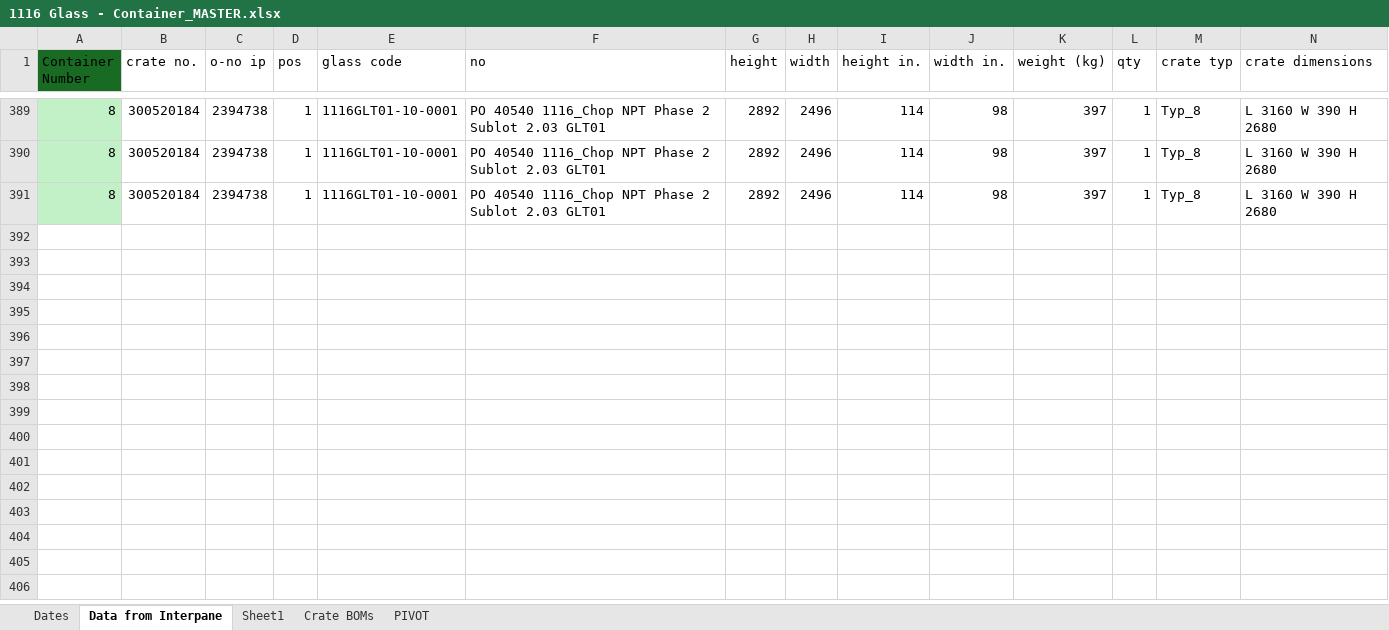
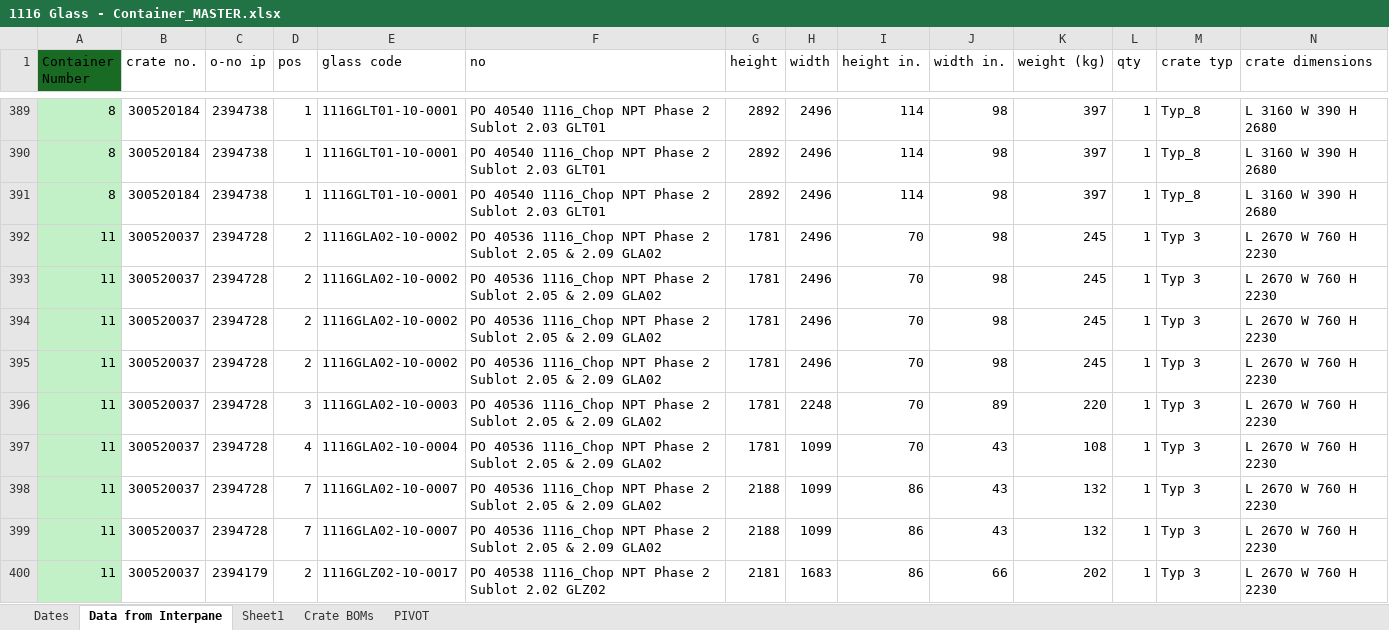
Before and after one commit to NHFAnalytics/1116GlassCrateCalculator, an Excel workbook: 1116 Glass - Container_MASTER.xlsx, sheet Data from Interpane, drawn as a sheet; only a part is shown, gaps mark what is left out; values as stored, in another font and other column widths than the file's, no borders; table styles not drawn; rows hold the shown columns only; the diff covers the shown part only; the diff names each change by its address in the sheet, - before the commit and + after, or states it on an @@ line.

```diff
--- a/1116 Glass - Container_MASTER.xlsx (sheet Data from Interpane)
+++ b/1116 Glass - Container_MASTER.xlsx (sheet Data from Interpane)
+row 392: 11 | 300520037 | 2394728 | 2 | 1116GLA02-10-0002 | PO 40536 1116_Chop NPT Phase 2 Sublot 2.05 & 2.09 GLA02 | 1781 | 2496 | 70 | 98 | 245 | 1 | Typ 3 | L 2670 W 760 H 2230
+row 393: 11 | 300520037 | 2394728 | 2 | 1116GLA02-10-0002 | PO 40536 1116_Chop NPT Phase 2 Sublot 2.05 & 2.09 GLA02 | 1781 | 2496 | 70 | 98 | 245 | 1 | Typ 3 | L 2670 W 760 H 2230
+row 394: 11 | 300520037 | 2394728 | 2 | 1116GLA02-10-0002 | PO 40536 1116_Chop NPT Phase 2 Sublot 2.05 & 2.09 GLA02 | 1781 | 2496 | 70 | 98 | 245 | 1 | Typ 3 | L 2670 W 760 H 2230
+row 395: 11 | 300520037 | 2394728 | 2 | 1116GLA02-10-0002 | PO 40536 1116_Chop NPT Phase 2 Sublot 2.05 & 2.09 GLA02 | 1781 | 2496 | 70 | 98 | 245 | 1 | Typ 3 | L 2670 W 760 H 2230
+row 396: 11 | 300520037 | 2394728 | 3 | 1116GLA02-10-0003 | PO 40536 1116_Chop NPT Phase 2 Sublot 2.05 & 2.09 GLA02 | 1781 | 2248 | 70 | 89 | 220 | 1 | Typ 3 | L 2670 W 760 H 2230
+row 397: 11 | 300520037 | 2394728 | 4 | 1116GLA02-10-0004 | PO 40536 1116_Chop NPT Phase 2 Sublot 2.05 & 2.09 GLA02 | 1781 | 1099 | 70 | 43 | 108 | 1 | Typ 3 | L 2670 W 760 H 2230
+row 398: 11 | 300520037 | 2394728 | 7 | 1116GLA02-10-0007 | PO 40536 1116_Chop NPT Phase 2 Sublot 2.05 & 2.09 GLA02 | 2188 | 1099 | 86 | 43 | 132 | 1 | Typ 3 | L 2670 W 760 H 2230
+row 399: 11 | 300520037 | 2394728 | 7 | 1116GLA02-10-0007 | PO 40536 1116_Chop NPT Phase 2 Sublot 2.05 & 2.09 GLA02 | 2188 | 1099 | 86 | 43 | 132 | 1 | Typ 3 | L 2670 W 760 H 2230
+row 400: 11 | 300520037 | 2394179 | 2 | 1116GLZ02-10-0017 | PO 40538 1116_Chop NPT Phase 2 Sublot 2.02 GLZ02 | 2181 | 1683 | 86 | 66 | 202 | 1 | Typ 3 | L 2670 W 760 H 2230
```
Also changed, not shown: 98 added rows elsewhere in this sheet, sheet Crate BOMs, sheet Sheet1, sheet PIVOT, sheet Dates, formulas that keep their value, 3 other files.
